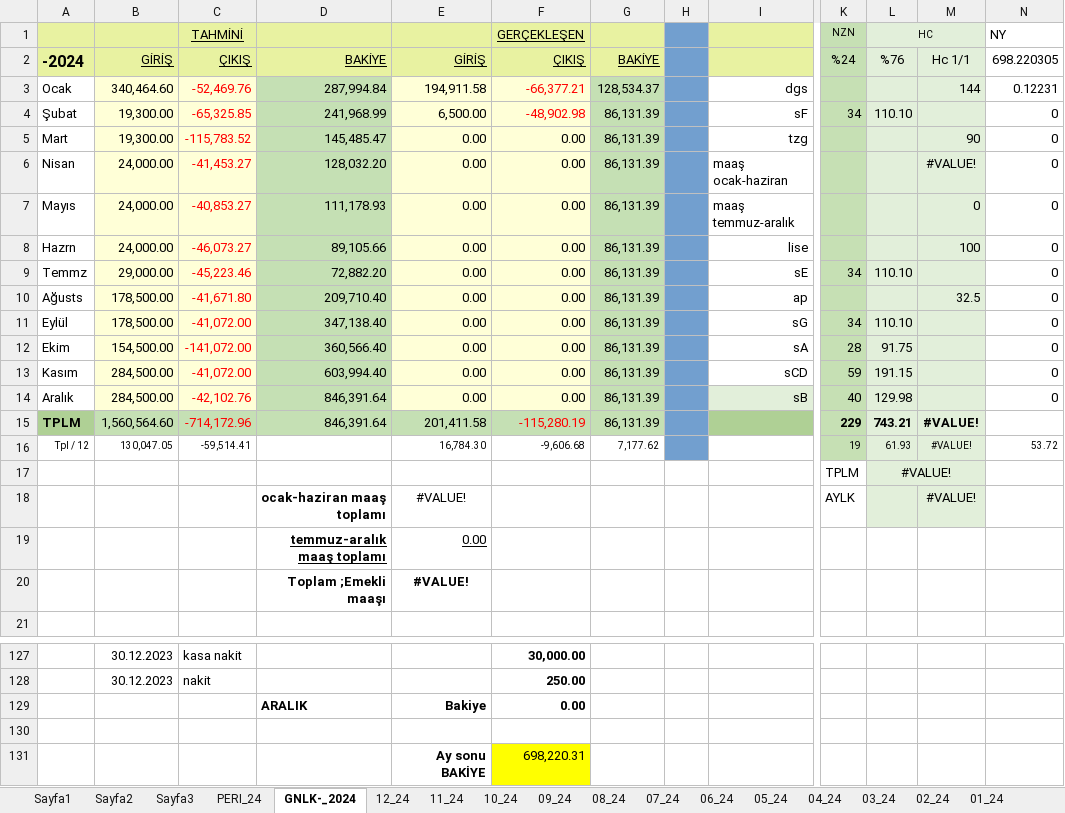
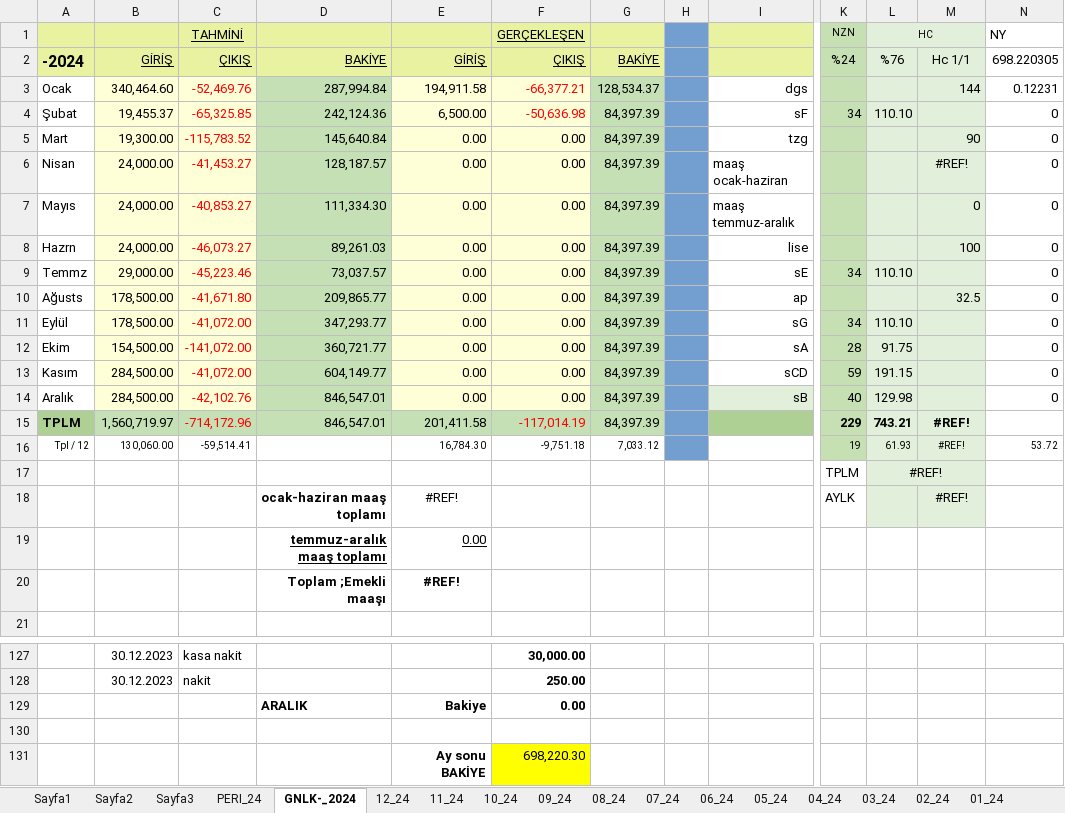
Before and after one commit to roboturx/tdy, an Excel workbook: 04-24-Gnlkx.xlsx, sheet GNLK-_2024, drawn as a sheet; only a part is shown, gaps mark what is left out; values as stored, in another font and other column widths than the file's, no borders; the diff names each change by its address in the sheet, - before the commit and + after, or states it on an @@ line.

```diff
--- a/04-24-Gnlkx.xlsx (sheet GNLK-_2024)
+++ b/04-24-Gnlkx.xlsx (sheet GNLK-_2024)
-B4: 19,300.00
+B4: 19,455.37
-D4: 241,968.99
+D4: 242,124.36
-F4: -48,902.98
+F4: -50,636.98
-G4:G15: 86,131.39
+G4:G15: 84,397.39
-D5: 145,485.47
+D5: 145,640.84
-D6: 128,032.20
+D6: 128,187.57
-M6: #VALUE!
+M6: #REF!
-D7: 111,178.93
+D7: 111,334.30
-D8: 89,105.66
+D8: 89,261.03
-D9: 72,882.20
+D9: 73,037.57
-D10: 209,710.40
+D10: 209,865.77
-D11: 347,138.40
+D11: 347,293.77
-D12: 360,566.40
+D12: 360,721.77
-D13: 603,994.40
+D13: 604,149.77
-D14:D15: 846,391.64
+D14:D15: 846,547.01
-B15: 1,560,564.60
+B15: 1,560,719.97
-F15: -115,280.19
+F15: -117,014.19
-M15:M16: #VALUE!
+M15:M16: #REF!
-B16: 130,047.05
+B16: 130,060.00
-F16: -9,606.68
+F16: -9,751.18
-G16: 7,177.62
+G16: 7,033.12
-L17: #VALUE!
+L17: #REF!
-E18: #VALUE!
+E18: #REF!
-M18: #VALUE!
+M18: #REF!
-E20: #VALUE!
+E20: #REF!
-F131: 698,220.31
+F131: 698,220.30
```
Also changed, not shown: sheet 02_24, sheet 01_24, sheet 12_23, formulas that keep their value, 3 other files.
